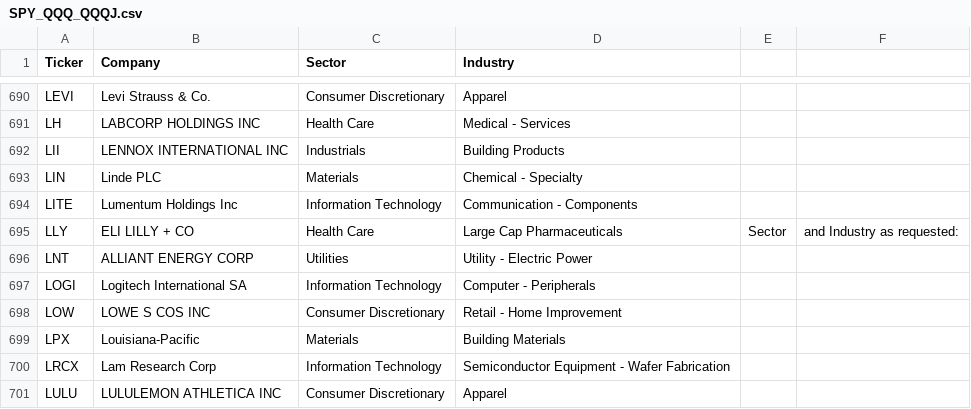
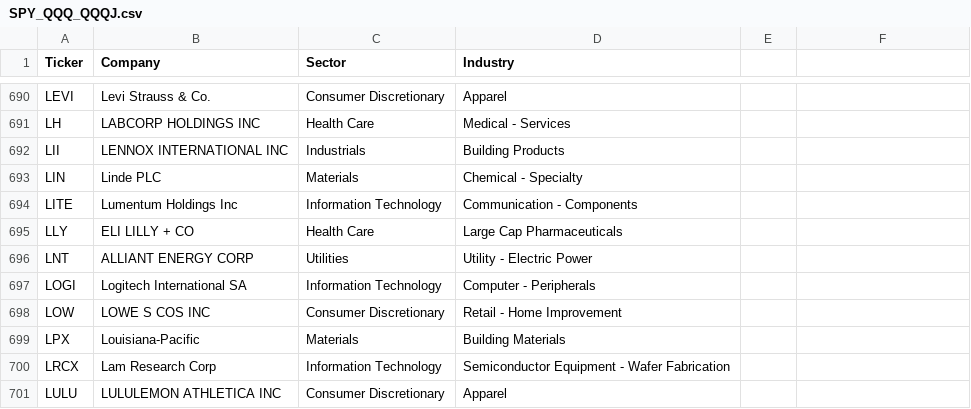
Before and after one commit to vincentsamaha/stock_tickers, a CSV file: SPY_QQQ_QQQJ.csv, drawn as a sheet; only a part is shown, gaps mark what is left out.

```diff
--- a/SPY_QQQ_QQQJ.csv
+++ b/SPY_QQQ_QQQJ.csv
@@ -694,3 +694,3 @@ LIN,Linde PLC,Materials,Chemical - Specialty
 LITE,Lumentum Holdings Inc,Information Technology,Communication - Components
-LLY,ELI LILLY + CO,Health Care,Large Cap Pharmaceuticals, Sector, and Industry as requested:
+LLY,ELI LILLY + CO,Health Care,Large Cap Pharmaceuticals
 LNT,ALLIANT ENERGY CORP,Utilities,Utility - Electric Power
```
